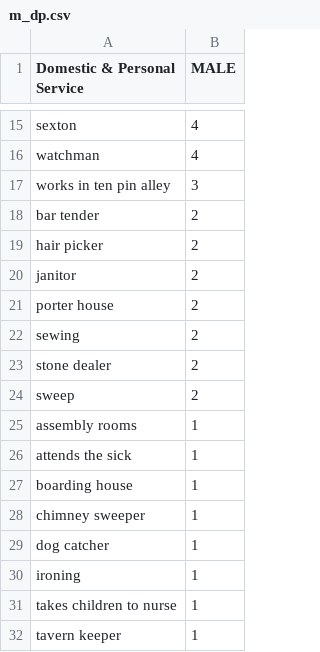
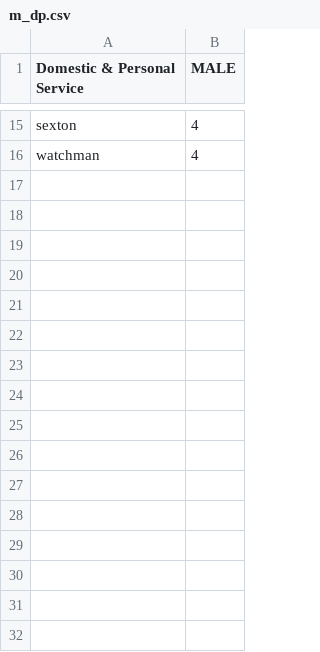
Before and after one commit to swat-ds/1847-sof-black-census, a CSV file: website/Data/m_dp.csv, drawn as a sheet; only a part is shown, gaps mark what is left out; the diff names each change by its address in the sheet, - before the commit and + after, or states it on an @@ line.

```diff
--- a/website/Data/m_dp.csv
+++ b/website/Data/m_dp.csv
-row 17: works in ten pin alley | 3
-row 18: bar tender | 2
-row 19: hair picker | 2
-row 20: janitor | 2
-row 21: porter house | 2
-row 22: sewing | 2
-row 23: stone dealer | 2
-row 24: sweep | 2
-row 25: assembly rooms | 1
-row 26: attends the sick | 1
-row 27: boarding house | 1
-row 28: chimney sweeper | 1
-row 29: dog catcher | 1
-row 30: ironing | 1
-row 31: takes children to nurse | 1
-row 32: tavern keeper | 1
```
Also changed, not shown: website/Data/f_ma.csv, website/Data/f_mto.csv, 9 other files.
